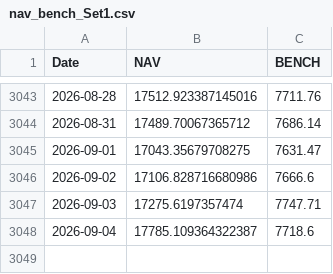
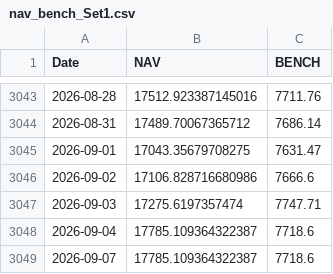
Before and after one commit to assetcontrolpro-ai/ACP-Fund-NAV, a CSV file: nav_bench_Set1.csv, drawn as a sheet; only a part is shown, gaps mark what is left out.

Commit message:
Update nav_bench_Set1.csv

```diff
--- a/nav_bench_Set1.csv
+++ b/nav_bench_Set1.csv
@@ -3048 +3048,2 @@ Date,NAV,BENCH
 2026-09-04,17785.109364322387,7718.6
+2026-09-07,17785.109364322387,7718.6
```
